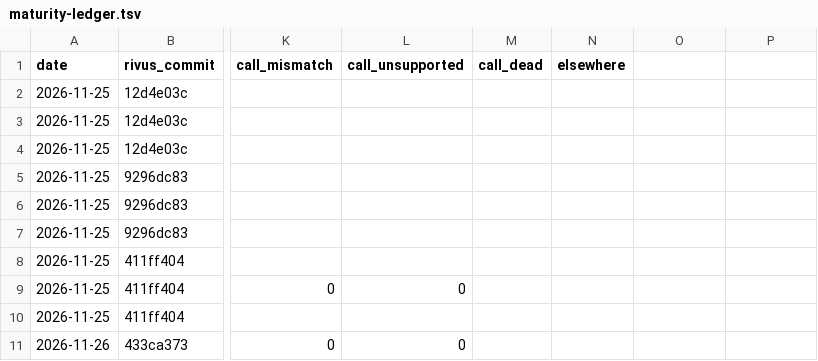
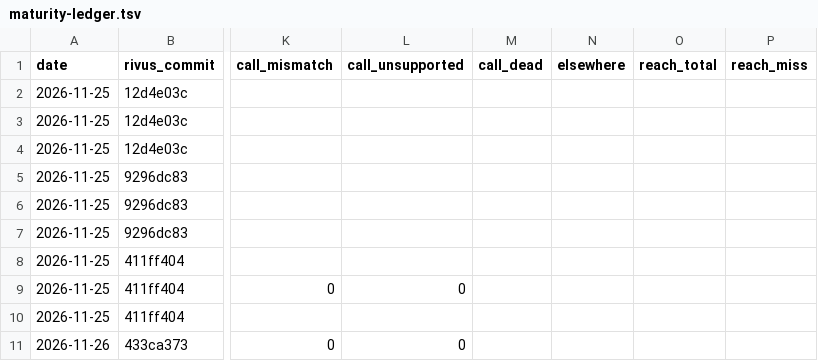
Before and after one commit to yagihash/rivus, a TSV file: bench/maturity-ledger.tsv, drawn as a sheet; only a part is shown, gaps mark what is left out; the diff names each change by its address in the sheet, - before the commit and + after, or states it on an @@ line.

```diff
--- a/bench/maturity-ledger.tsv
+++ b/bench/maturity-ledger.tsv
-O1: (empty)
+O1: reach_total
-P1: (empty)
+P1: reach_miss
```
Also changed, not shown: 3 other files.
